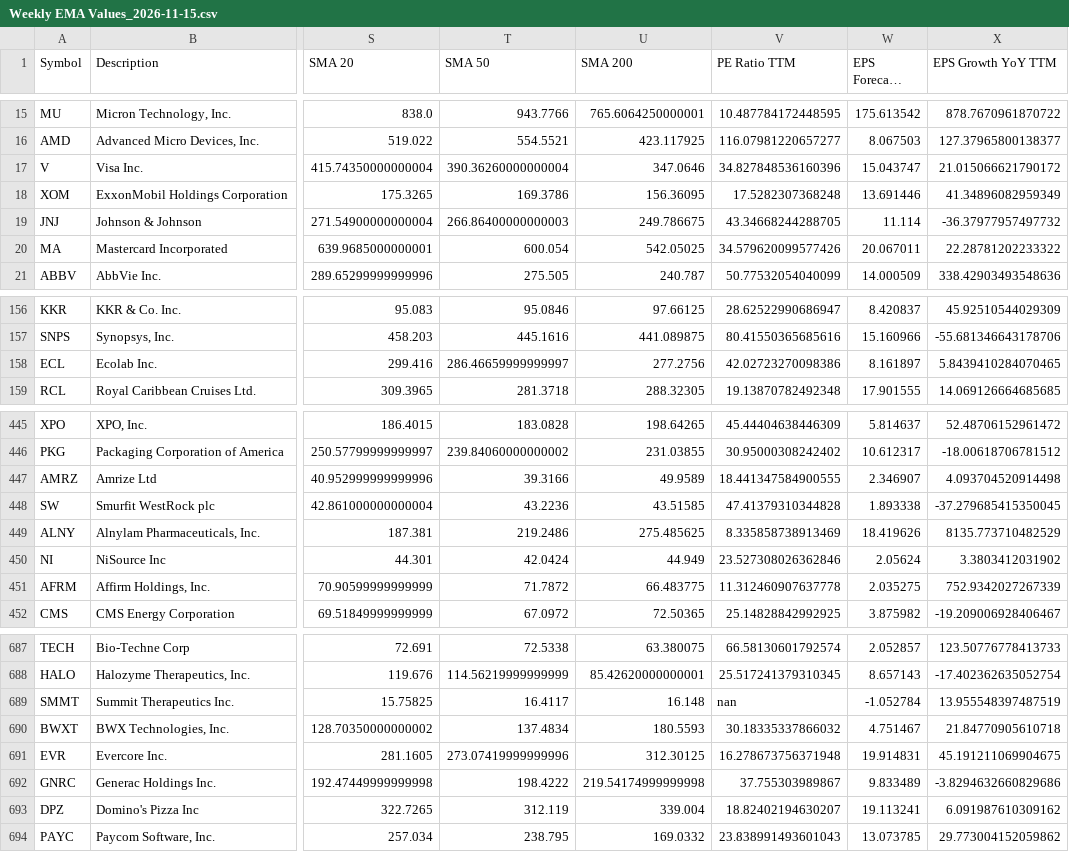
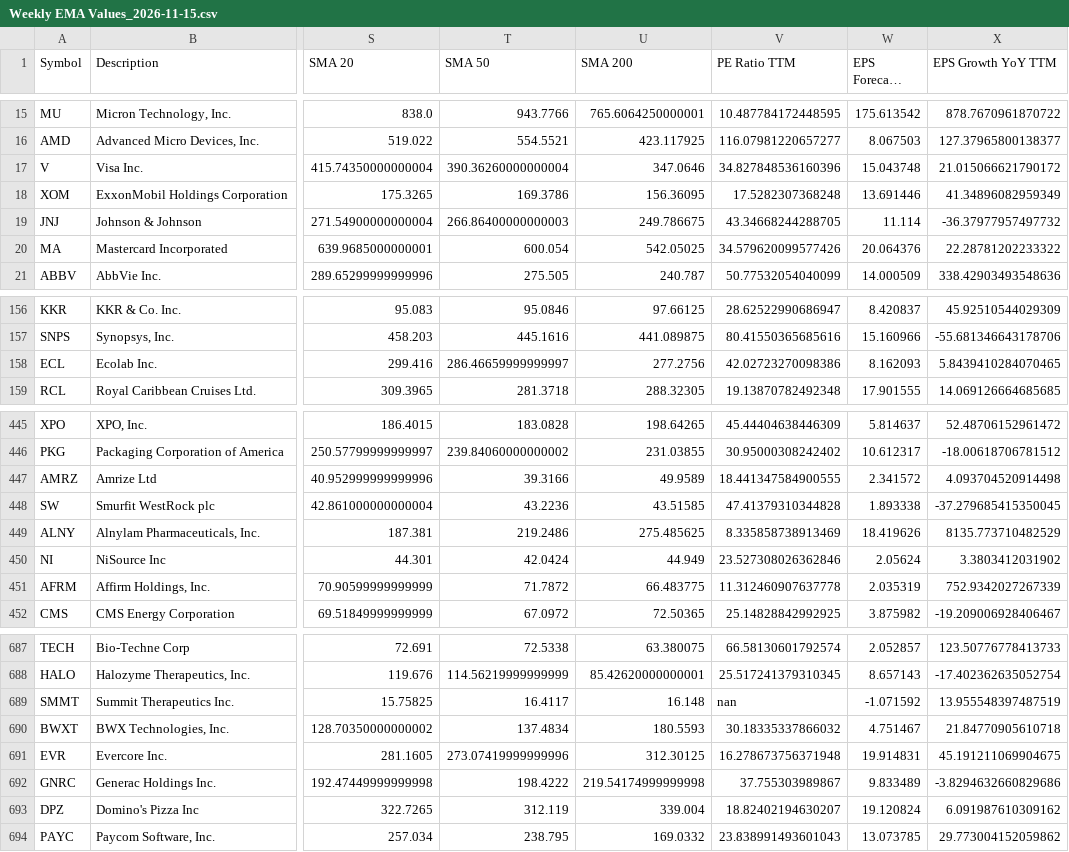
Before and after one commit to daveybitcoins/DaveyBitcoins-Website, a CSV file: csv/Weekly EMA Values_2026-11-15.csv, drawn as a sheet; only a part is shown, gaps mark what is left out; long unchanged cells end in …; the diff covers the shown part only; the diff names each change by its address in the sheet, - before the commit and + after, or states it on an @@ line.

```diff
--- a/csv/Weekly EMA Values_2026-11-15.csv
+++ b/csv/Weekly EMA Values_2026-11-15.csv
-W17 (EPS Forecast Next FY): 15.043747
+W17 (EPS Forecast Next FY): 15.043748
-W20 (EPS Forecast Next FY): 20.067011
+W20 (EPS Forecast Next FY): 20.064376
-W158 (EPS Forecast Next FY): 8.161897
+W158 (EPS Forecast Next FY): 8.162093
-W447 (EPS Forecast Next FY): 2.346907
+W447 (EPS Forecast Next FY): 2.341572
-W451 (EPS Forecast Next FY): 2.035275
+W451 (EPS Forecast Next FY): 2.035319
-W689 (EPS Forecast Next FY): -1.052784
+W689 (EPS Forecast Next FY): -1.071592
-W693 (EPS Forecast Next FY): 19.113241
+W693 (EPS Forecast Next FY): 19.120824
```
Also changed, not shown: 8 edited cells elsewhere in this file, 3 other files.
